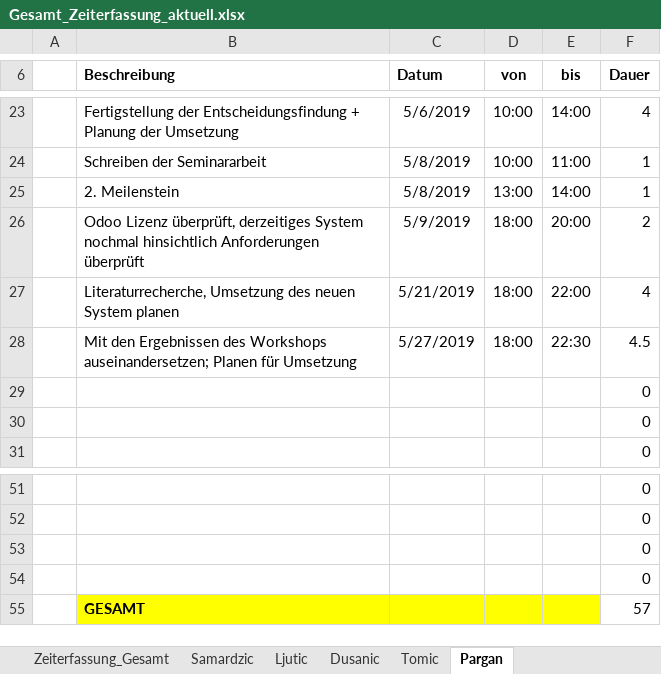
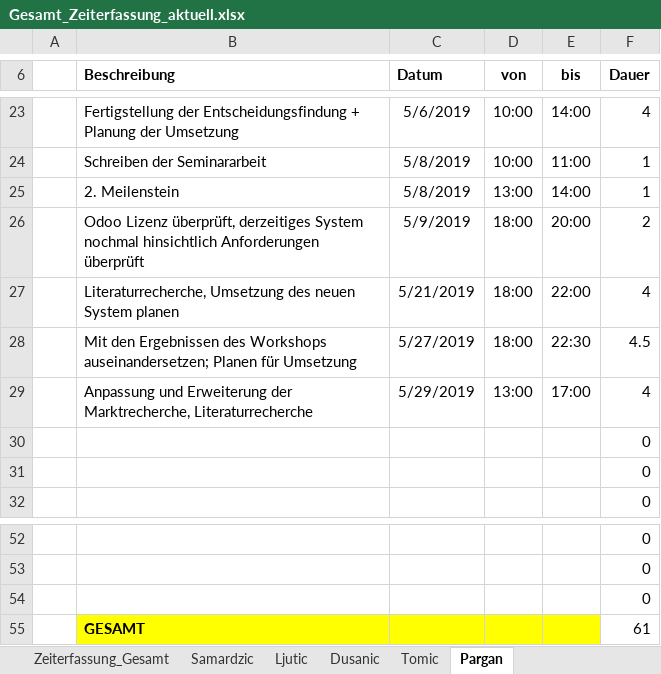
Before and after one commit to MilosTomic123/IT_Projekt_SS19, an Excel workbook: Arbeitsdokumente/Gesamt_Zeiterfassung_aktuell.xlsx, sheet Pargan, drawn as a sheet; only a part is shown, gaps mark what is left out; values as stored, in another font and other column widths than the file's, no borders; table styles not drawn; removed rows and columns are numbered as before the commit, all else as after; the diff names each change by its address in the sheet, - before the commit and + after, or states it on an @@ line.

Commit message:
Update Gesamt_Zeiterfassung_aktuell.xlsx

```diff
--- a/Arbeitsdokumente/Gesamt_Zeiterfassung_aktuell.xlsx (sheet Pargan)
+++ b/Arbeitsdokumente/Gesamt_Zeiterfassung_aktuell.xlsx (sheet Pargan)
+row 29:  | Anpassung und Erweiterung der Marktrecherche, Literaturrecherche | 5/29/2019 | 13:00 | 17:00 | 4
-row 54:  |  |  |  |  | 0
-F55 (Dauer): 57
+F55 (Dauer): 61
```
Also changed, not shown: sheet Zeiterfassung_Gesamt, charts or pictures.
